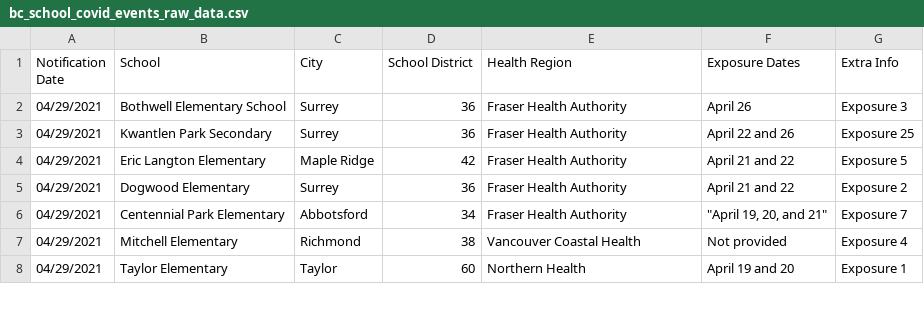
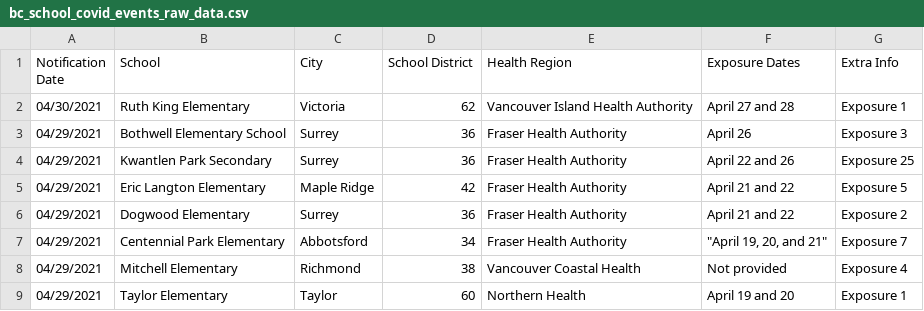
Before and after one commit to spod/bcschoolscoviddata, a CSV file: data/bc_school_covid_events_raw_data.csv, drawn as a sheet; only a part is shown.

```diff
--- a/data/bc_school_covid_events_raw_data.csv
+++ b/data/bc_school_covid_events_raw_data.csv
@@ -1,2 +1,3 @@
 Notification Date,School,City,School District,Health Region,Exposure Dates,Extra Info
+04/30/2021,Ruth King Elementary,Victoria,62,Vancouver Island Health Authority,April 27 and 28,Exposure 1
 04/29/2021,Bothwell Elementary School,Surrey,36,Fraser Health Authority,April 26,Exposure 3
```
Also changed, not shown: data/leaderboard.csv, data/raw_data.csv.
